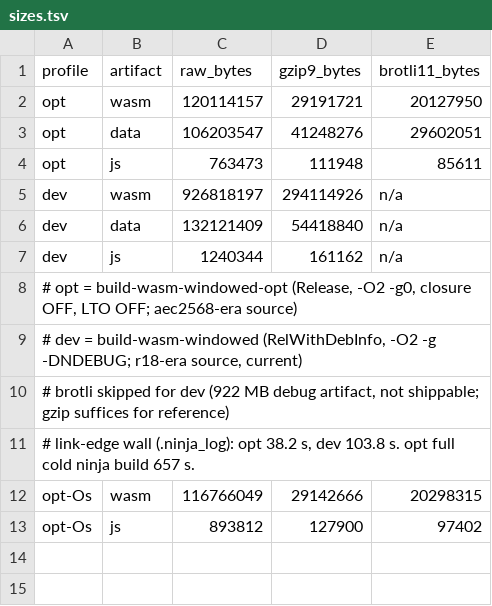
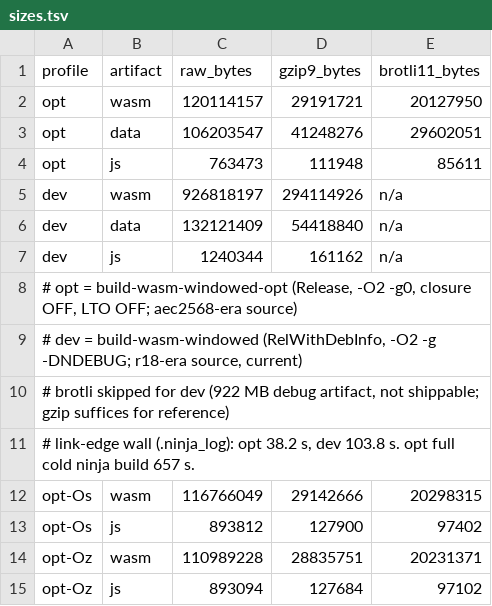
Before and after one commit to gessa-ai/blender-web, a TSV file: sandbox/size-probe/sizes.tsv, drawn as a sheet; the diff names each change by its address in the sheet, - before the commit and + after, or states it on an @@ line.

```diff
--- a/sandbox/size-probe/sizes.tsv
+++ b/sandbox/size-probe/sizes.tsv
+row 14: opt-Oz | wasm | 110989228 | 28835751 | 20231371
+row 15: opt-Oz | js | 893094 | 127684 | 97102
```
Also changed, not shown: 2 other files.
